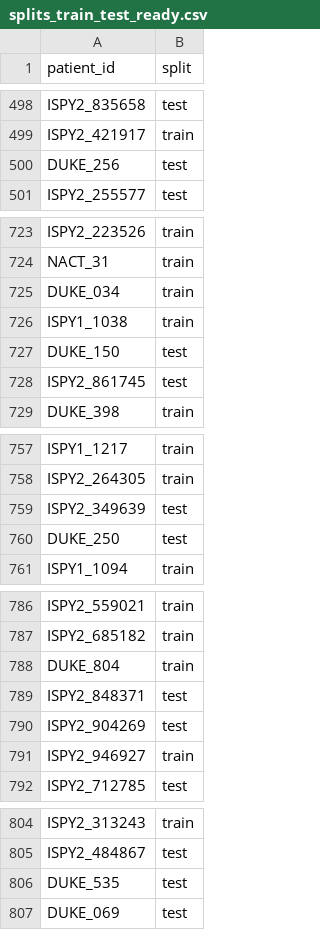
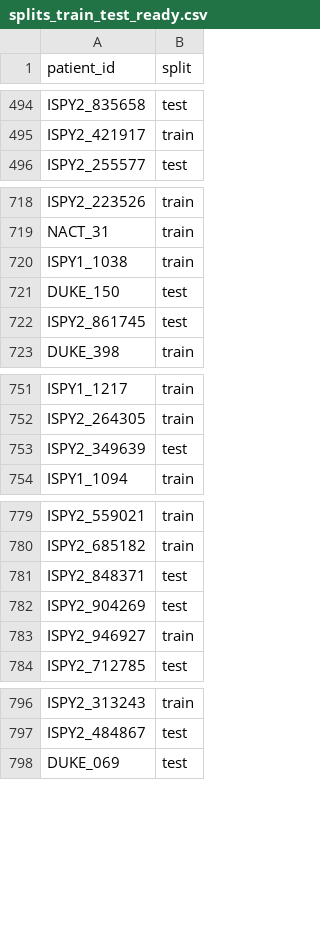
Before and after one commit to dsi-clinic/vanguard, a CSV file: radiomics_baseline/splits_train_test_ready.csv, drawn as a sheet; only a part is shown, gaps mark what is left out; the diff covers the shown part only; the diff names each change by its address in the sheet, - before the commit and + after, or states it on an @@ line.

Commit message:
Add peritumor sweep results and update data splits
- Update splits_train_test_ready.csv (removed 6 patients)
- Add ablation_summary.csv with 2D/3D peritumor comparison results
- Add generated configs for reproducibility (24 experiments)

```diff
--- a/radiomics_baseline/splits_train_test_ready.csv
+++ b/radiomics_baseline/splits_train_test_ready.csv
-row 500: DUKE_256 | test
-row 725: DUKE_034 | train
-row 760: DUKE_250 | test
-row 788: DUKE_804 | train
-row 806: DUKE_535 | test
```
Also changed, not shown: 10 removed rows elsewhere in this file, 26 other files.
